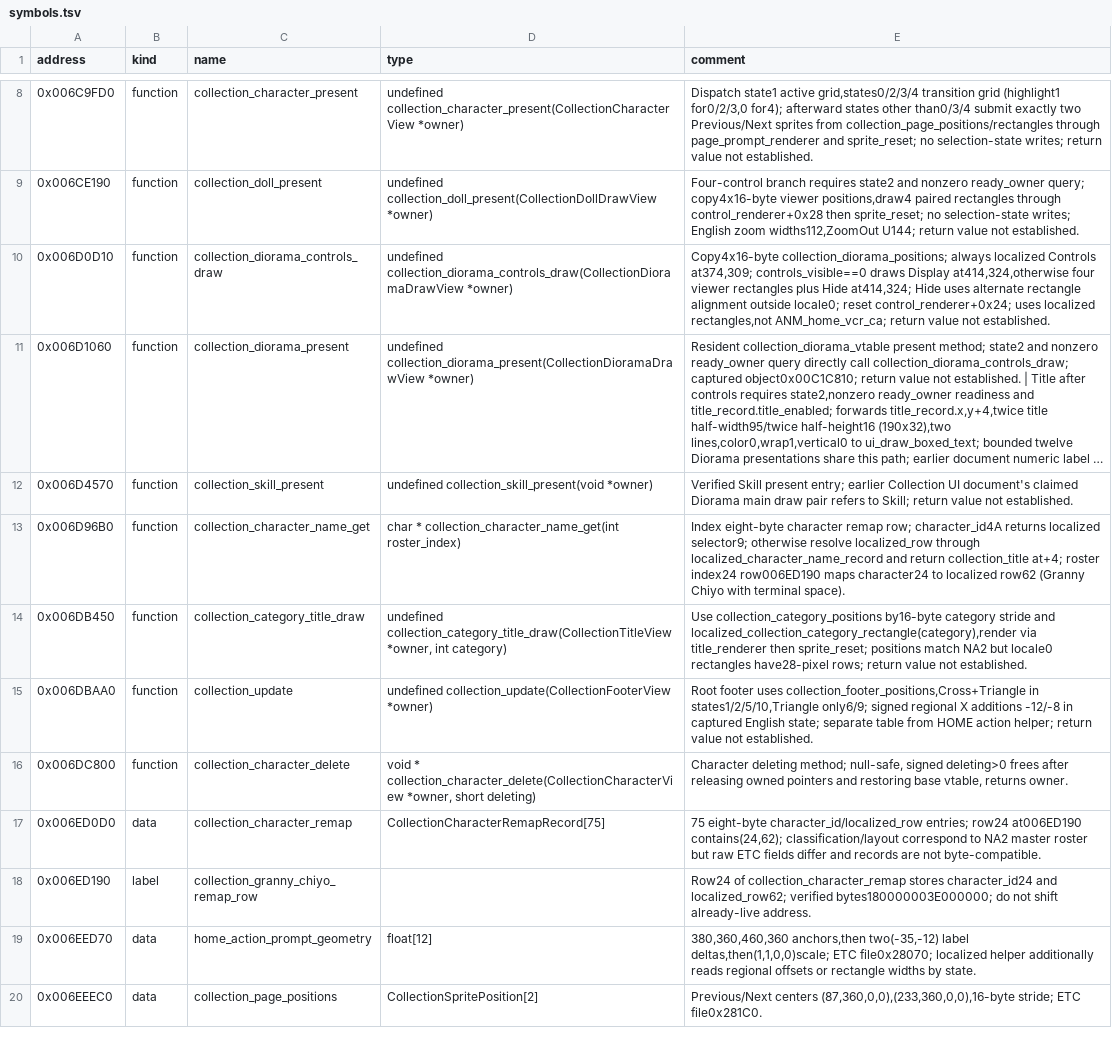
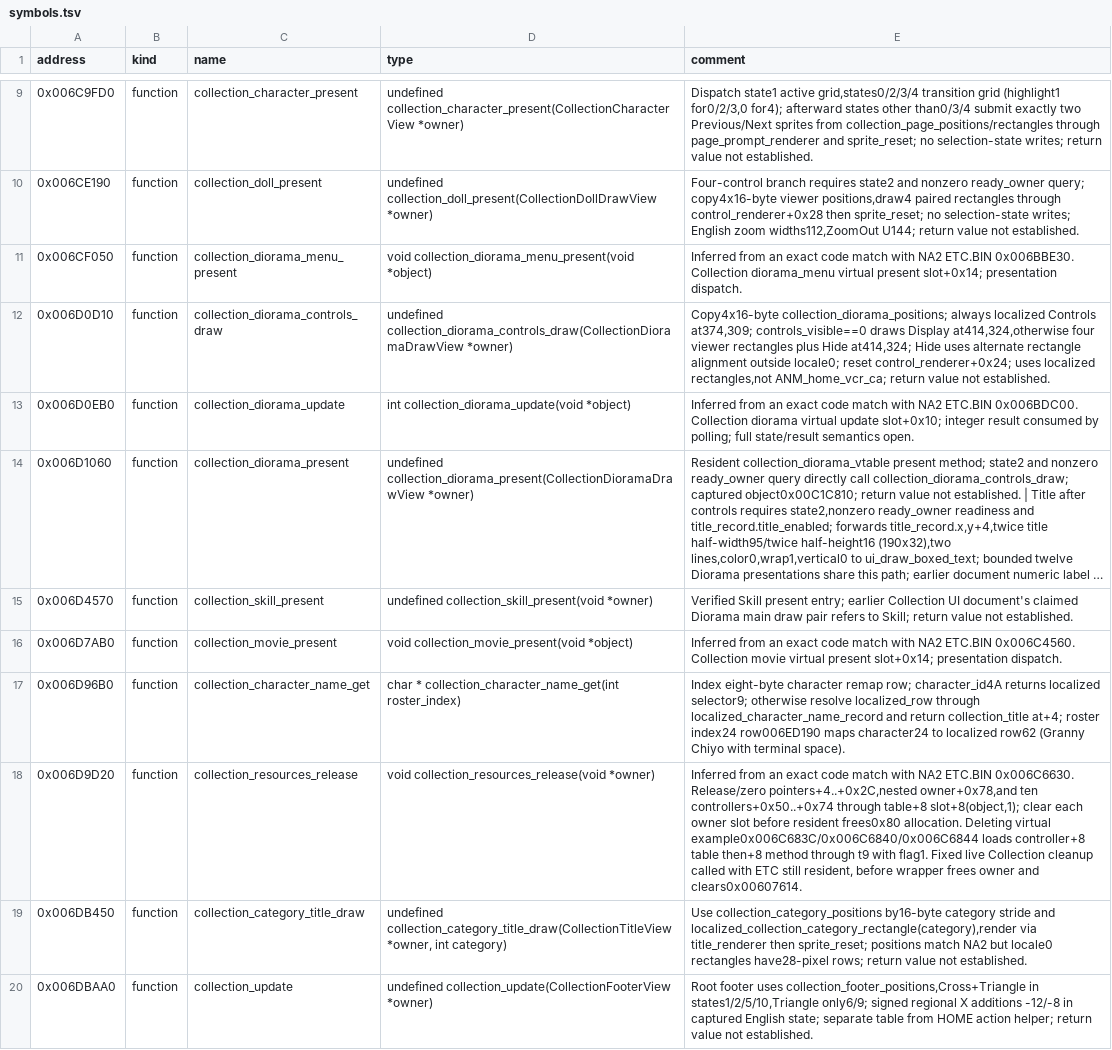
Before and after one commit to solid1353/UN-Workshop, a TSV file: reverse_engineering/annotations/NUN5/ETC.BIN/symbols.tsv, drawn as a sheet; only a part is shown, gaps mark what is left out; the shorter side is filled out with more unchanged rows; long unchanged cells end in …; the diff covers the shown part only; the diff names each change by its address in the sheet, - before the commit and + after, or states it on an @@ line.

```diff
--- a/reverse_engineering/annotations/NUN5/ETC.BIN/symbols.tsv
+++ b/reverse_engineering/annotations/NUN5/ETC.BIN/symbols.tsv
+row 11: 0x006CF050 | function | collection_diorama_menu_present | void collection_diorama_menu_present(void *object) | Inferred from an exact code match with NA2 ETC.BIN 0x006BBE30. Collection diorama_menu virtual present slot+0x14; presentation dispatch.
+row 13: 0x006D0EB0 | function | collection_diorama_update | int collection_diorama_update(void *object) | Inferred from an exact code match with NA2 ETC.BIN 0x006BDC00. Collection diorama virtual update slot+0x10; integer result consumed by polling; full state/result semantics open.
+row 16: 0x006D7AB0 | function | collection_movie_present | void collection_movie_present(void *object) | Inferred from an exact code match with NA2 ETC.BIN 0x006C4560. Collection movie virtual present slot+0x14; presentation dispatch.
+row 18: 0x006D9D20 | function | collection_resources_release | void collection_resources_release(void *owner) | Inferred from an exact code match with NA2 ETC.BIN 0x006C6630. Release/zero pointers+4..+0x2C,nested owner+0x78,and ten controllers+0x50..+0x74 through table+8 slot+8(object,1); clear each owner slot before resident frees0x80 allocation. Deleting virtual example0x006C683C/0x006C6840/0x006C6844 loads controller+8 table then+8 method through t9 with flag1. Fixed live Collection cleanup called with ETC still resident, before wrapper frees owner and clears0x00607614.
```
Also changed, not shown: 5 added rows elsewhere in this file, reverse_engineering/annotations/NUN3/BATTLE.BIN/symbols.tsv, 6 other files.
